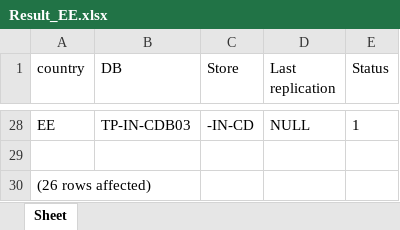
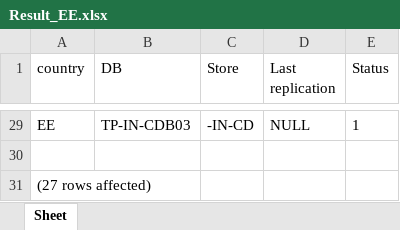
Before and after one commit to Starrky/Replication-checker, an Excel workbook: Results/xlsx/Result_EE.xlsx, sheet Sheet, drawn as a sheet; only a part is shown, gaps mark what is left out; values as stored, in another font and other column widths than the file's, no borders; addresses are those after the commit; the diff covers the shown part only; the diff names each change by its address in the sheet, - before the commit and + after, or states it on an @@ line.

```diff
--- a/Results/xlsx/Result_EE.xlsx (sheet Sheet)
+++ b/Results/xlsx/Result_EE.xlsx (sheet Sheet)
-A31 (country): (26 rows affected)
+A31 (country): (27 rows affected)
```
Also changed, not shown: 1 added row and 25 edited cells elsewhere in this sheet, Results/Replication_status.xlsx, Results/xlsx/Result_PL3.xlsx, 37 other files.
